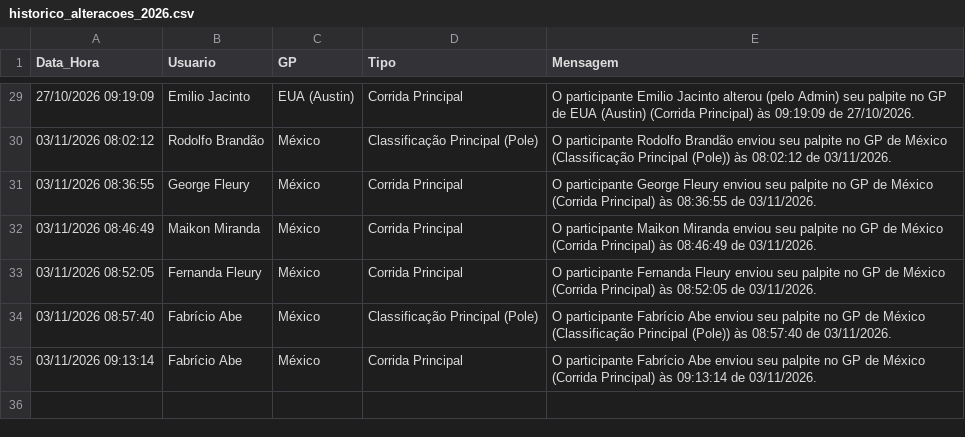
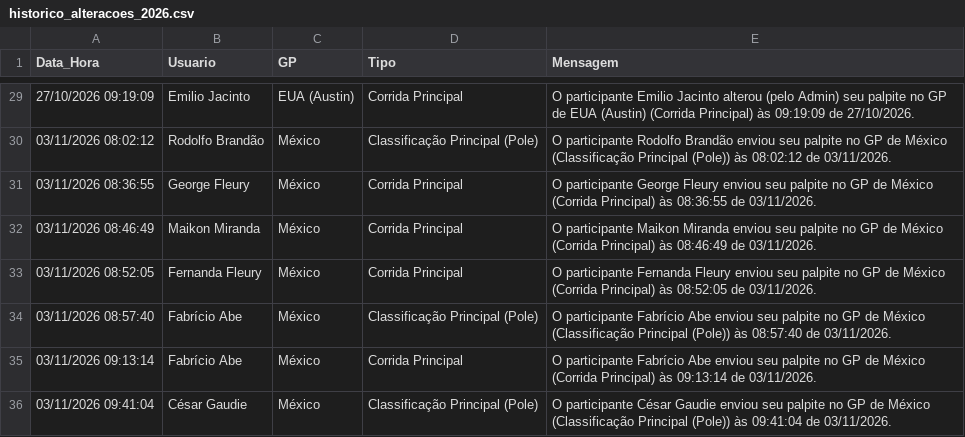
Before and after one commit to Brands14/bolao-f1-2026, a CSV file: historico_alteracoes_2026.csv, drawn as a sheet; only a part is shown, gaps mark what is left out.

Commit message:
Log de histórico: César Gaudie - México

```diff
--- a/historico_alteracoes_2026.csv
+++ b/historico_alteracoes_2026.csv
@@ -35 +35,2 @@ Data_Hora,Usuario,GP,Tipo,Mensagem
 03/11/2026 09:13:14,Fabrício Abe,México,Corrida Principal,O participante Fabrício Abe enviou seu palpite no GP de México (Corrida Principal) às 09:13:14 de 03/11/2026.
+03/11/2026 09:41:04,César Gaudie,México,Classificação Principal (Pole),O participante César Gaudie enviou seu palpite no GP de México (Classificação Principal (Pole)) às 09:41:04 de 03/11/2026.
```
